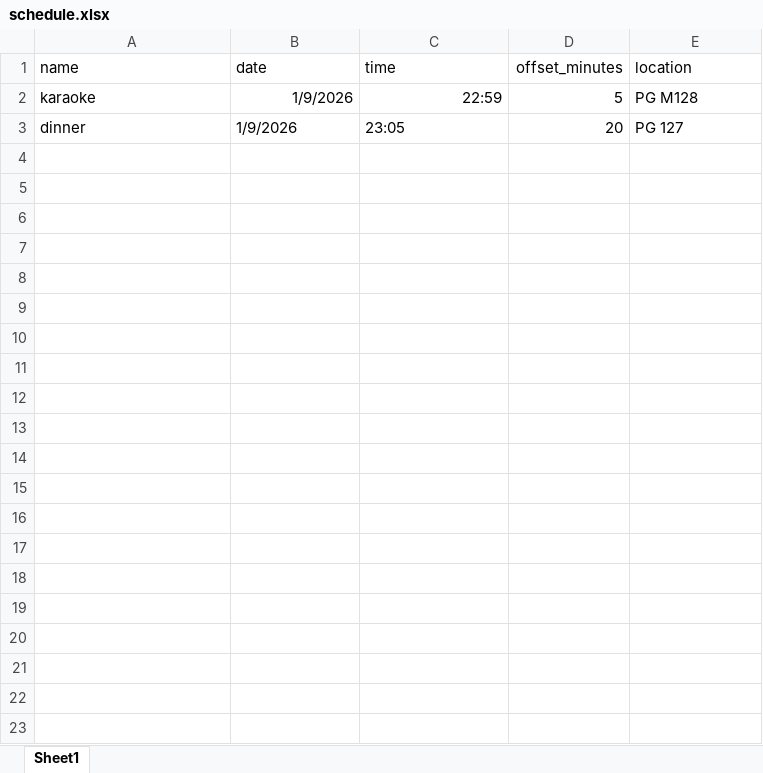
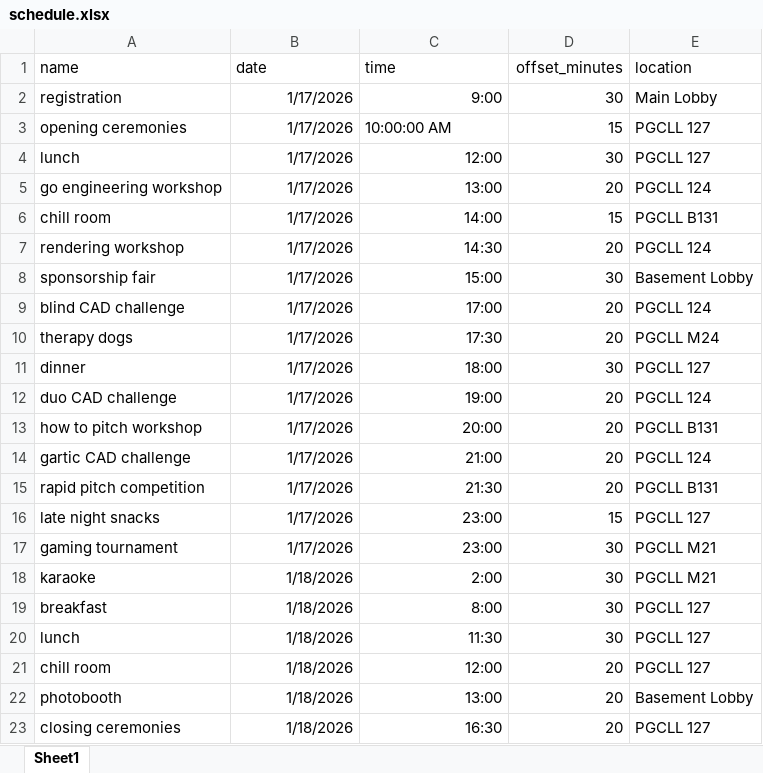
Before and after one commit to MDL-Codes/CADdie, an Excel workbook: automated_message/schedule.xlsx, sheet Sheet1, drawn as a sheet; values as stored, in another font and other column widths than the file's, no borders; removed rows and columns are numbered as before the commit, all else as after; the diff names each change by its address in the sheet, - before the commit and + after, or states it on an @@ line.

Commit message:
Updated schedule for designathon automated messages

```diff
--- a/automated_message/schedule.xlsx (sheet Sheet1)
+++ b/automated_message/schedule.xlsx (sheet Sheet1)
-row 2: karaoke | 1/9/2026 | 22:59 | 5 | PG M128
+row 2: registration | 1/17/2026 | 9:00 | 30 | Main Lobby
+row 3: opening ceremonies | 1/17/2026 | 10:00:00 AM | 15 | PGCLL 127
+row 4: lunch | 1/17/2026 | 12:00 | 30 | PGCLL 127
+row 5: go engineering workshop | 1/17/2026 | 13:00 | 20 | PGCLL 124
+row 6: chill room | 1/17/2026 | 14:00 | 15 | PGCLL B131
+row 7: rendering workshop | 1/17/2026 | 14:30 | 20 | PGCLL 124
+row 8: sponsorship fair | 1/17/2026 | 15:00 | 30 | Basement Lobby
+row 9: blind CAD challenge | 1/17/2026 | 17:00 | 20 | PGCLL 124
+row 10: therapy dogs | 1/17/2026 | 17:30 | 20 | PGCLL M24
-B11 (date): 1/9/2026
+B11 (date): 1/17/2026
-B11:C11 alignment: left
+B11:C11 alignment: right
-C11 (time): 23:05
+C11 (time): 18:00
-D11 (offset_minutes): 20
+D11 (offset_minutes): 30
-E11 (location): PG 127
+E11 (location): PGCLL 127
+row 12: duo CAD challenge | 1/17/2026 | 19:00 | 20 | PGCLL 124
+row 13: how to pitch workshop | 1/17/2026 | 20:00 | 20 | PGCLL B131
+row 14: gartic CAD challenge | 1/17/2026 | 21:00 | 20 | PGCLL 124
+row 15: rapid pitch competition | 1/17/2026 | 21:30 | 20 | PGCLL B131
+row 16: late night snacks | 1/17/2026 | 23:00 | 15 | PGCLL 127
+row 17: gaming tournament | 1/17/2026 | 23:00 | 30 | PGCLL M21
+row 18: karaoke | 1/18/2026 | 2:00 | 30 | PGCLL M21
+row 19: breakfast | 1/18/2026 | 8:00 | 30 | PGCLL 127
+row 20: lunch | 1/18/2026 | 11:30 | 30 | PGCLL 127
+row 21: chill room | 1/18/2026 | 12:00 | 20 | PGCLL 127
+row 22: photobooth | 1/18/2026 | 13:00 | 20 | Basement Lobby
+row 23: closing ceremonies | 1/18/2026 | 16:30 | 20 | PGCLL 127
```
